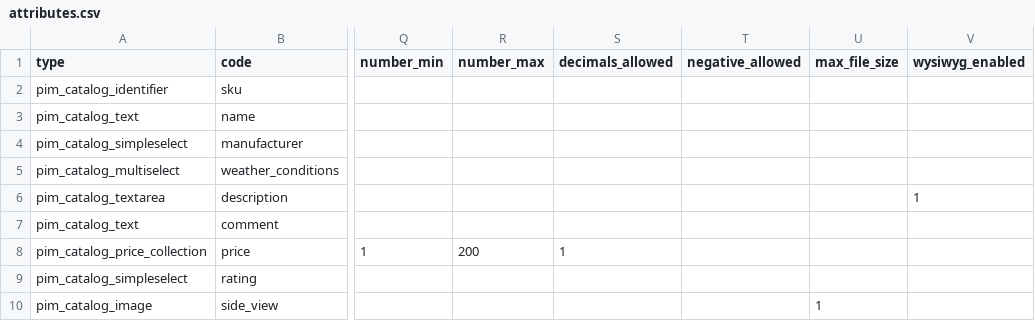
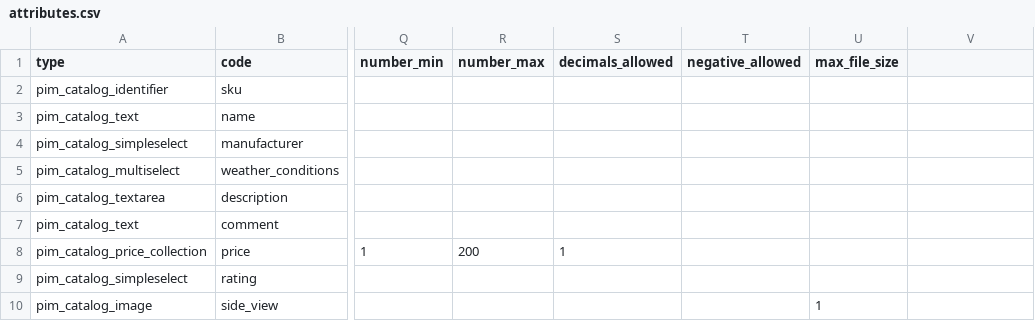
Before and after one commit to akeneo/pim-community-dev, a CSV file: features/Context/catalog/footwear/attributes.csv, drawn as a sheet; only a part is shown, gaps mark what is left out; the diff names each change by its address in the sheet, - before the commit and + after, or states it on an @@ line.

Commit message:
PIM-6250: fix behats

```diff
--- a/features/Context/catalog/footwear/attributes.csv
+++ b/features/Context/catalog/footwear/attributes.csv
-V1: wysiwyg_enabled
+V1: (empty)
-V6: 1
+V6: (empty)
```
